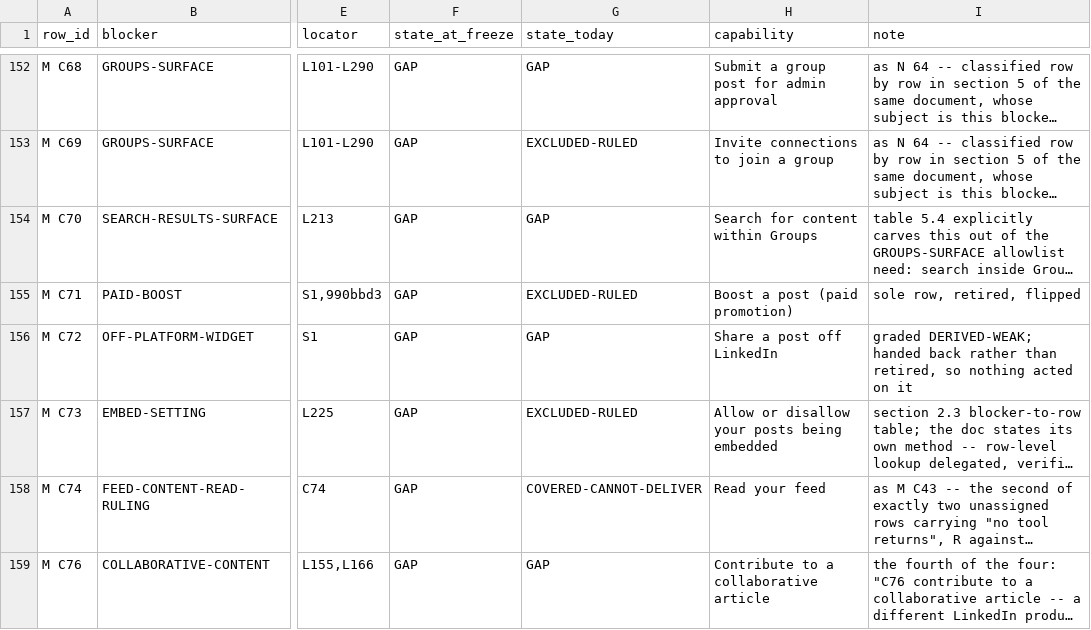
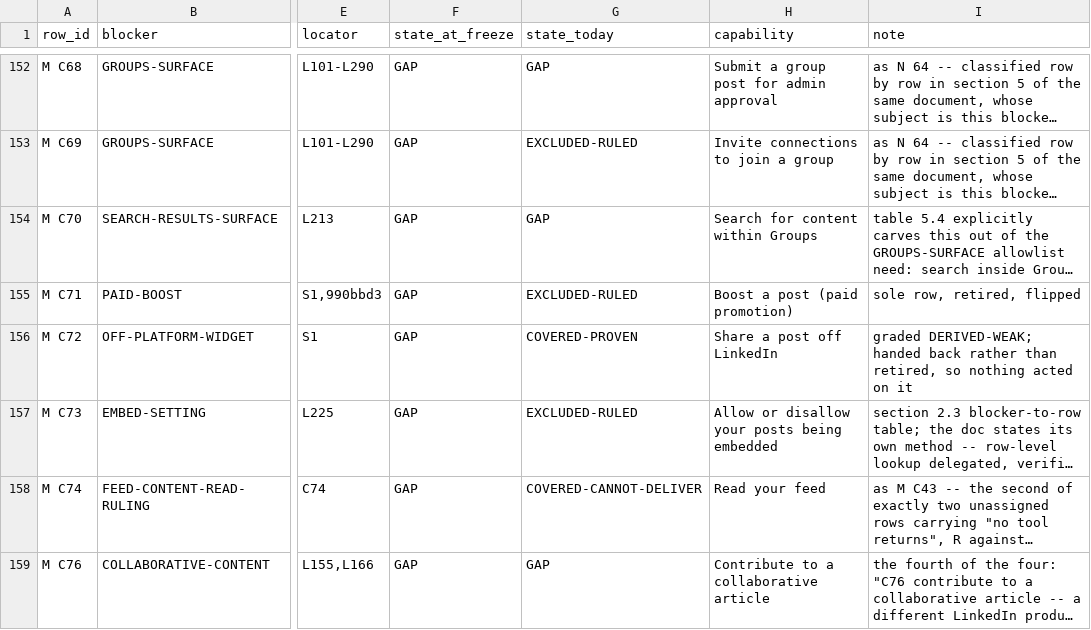
Before and after one commit to Sundeepg98/linkedin-mcp, a TSV file: _audit/_census/blocker-map.tsv, drawn as a sheet; only a part is shown, gaps mark what is left out; long unchanged cells end in …; the diff names each change by its address in the sheet, - before the commit and + after, or states it on an @@ line.

```diff
--- a/_audit/_census/blocker-map.tsv
+++ b/_audit/_census/blocker-map.tsv
-G156 (state_today): GAP
+G156 (state_today): COVERED-PROVEN
```
Also changed, not shown: _audit/_census/read-addresses.tsv, 2 other files.
